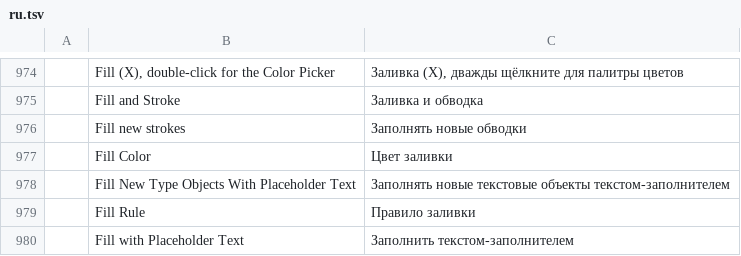
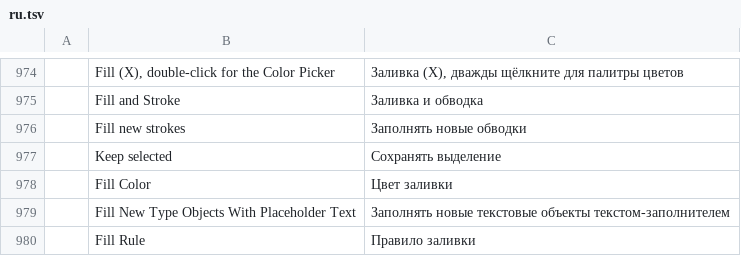
Before and after one commit to appajid/vectnor, a TSV file: crates/ui-egui/src/i18n/ru.tsv, drawn as a sheet; only a part is shown, gaps mark what is left out; the shorter side is filled out with more unchanged rows; the diff names each change by its address in the sheet, - before the commit and + after, or states it on an @@ line.

Commit message:
M2.keep-selected: make finished freehand selection configurable

```diff
--- a/crates/ui-egui/src/i18n/ru.tsv
+++ b/crates/ui-egui/src/i18n/ru.tsv
+row 977:  | Keep selected | Сохранять выделение
```
Also changed, not shown: crates/ui-egui/src/i18n/de.tsv, crates/ui-egui/src/i18n/es.tsv, 22 other files.
